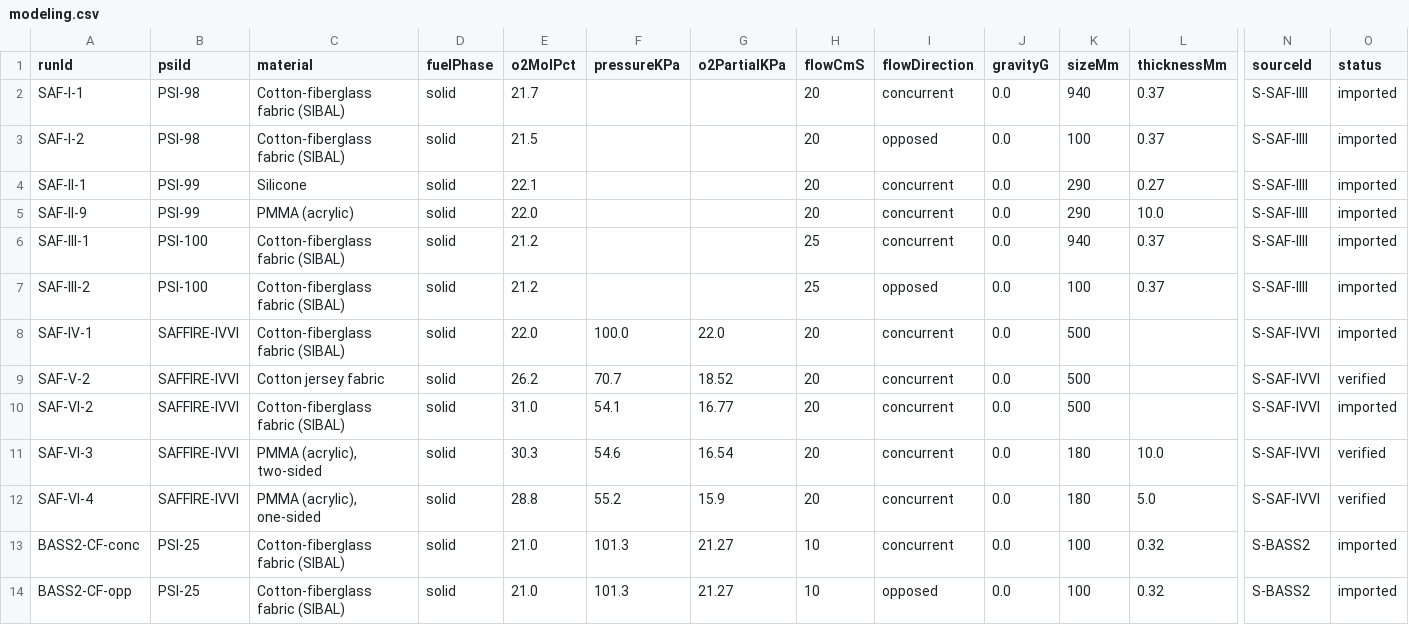
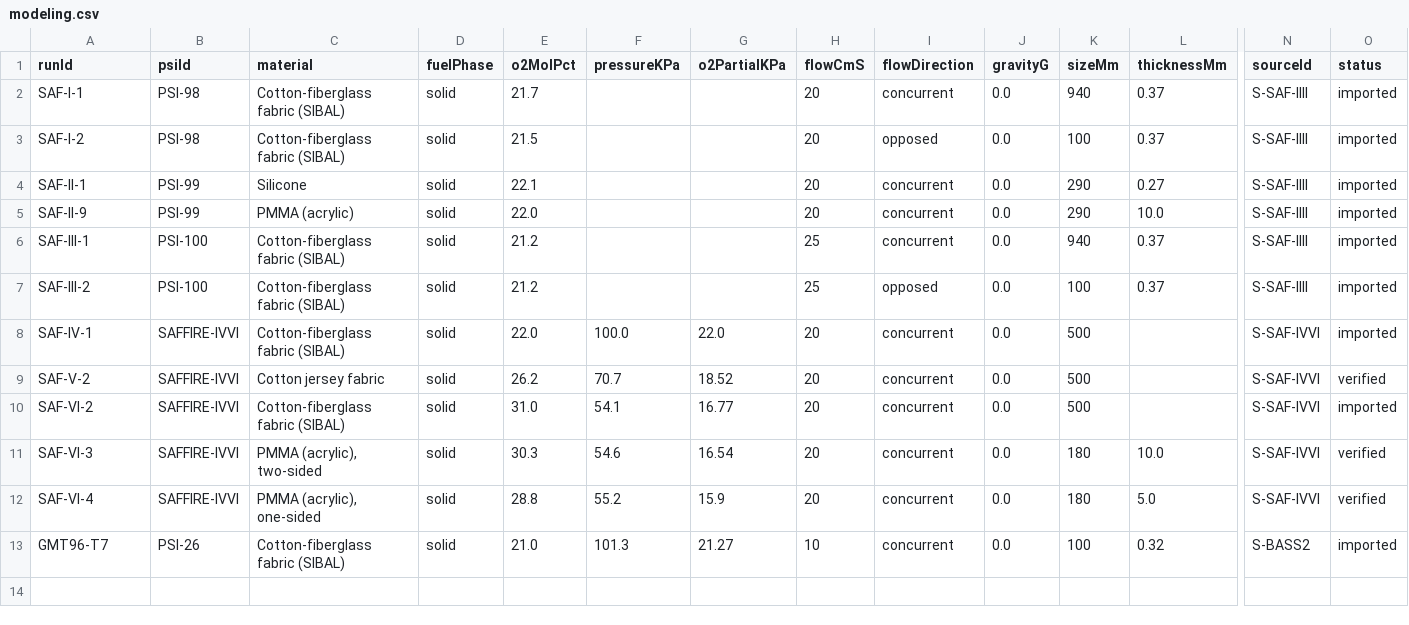
Before and after one commit to Anish0104/SpaceApps, a CSV file: data/modeling.csv, drawn as a sheet; only a part is shown, gaps mark what is left out; rows hold the shown columns only; the diff names each change by its address in the sheet, - before the commit and + after, or states it on an @@ line.

Commit message:
data(1.3.0): apply Anish's review corrections
- Move the 21% O2 / 10 cm/s concurrent case from BASS-II to BASS
  (PSI-26) as run GMT96-T7, per the 20150008962 appendix run list.
  O2, flow and pressure now MEASURED (documented in the appendix).
- Remove BASS2-CF-opp: its opposed flow direction is not sourced.
- Add source page ("Table 1 (cont.), p.31") to the four Saffire
  spread-rate outcomes.
- Mark SAF-I-2 / SAF-III-2 lengths approximate (source says "~10 cm")
  via a sizeMm note; add page/note fields to the value schema.
- Remove the obsolete science.real test asserting the two BASS-II
  runs differ only in flow direction (that run pair no longer exists).

Nothing marked verified. Demo pair A left dangling for Juvana to re-lock.
Runs 13 -> 12; investigations unchanged (25).

```diff
--- a/data/modeling.csv
+++ b/data/modeling.csv
-A13 (runId): BASS2-CF-conc
+A13 (runId): GMT96-T7
-B13 (psiId): PSI-25
+B13 (psiId): PSI-26
-row 14: BASS2-CF-opp | PSI-25 | Cotton-fiberglass fabric (SIBAL) | solid | 21.0 | 101.3 | 21.27 | 10 | opposed | 0.0 | 100 | 0.32 | S-BASS2 | imported
```
Also changed, not shown: 7 other files.
